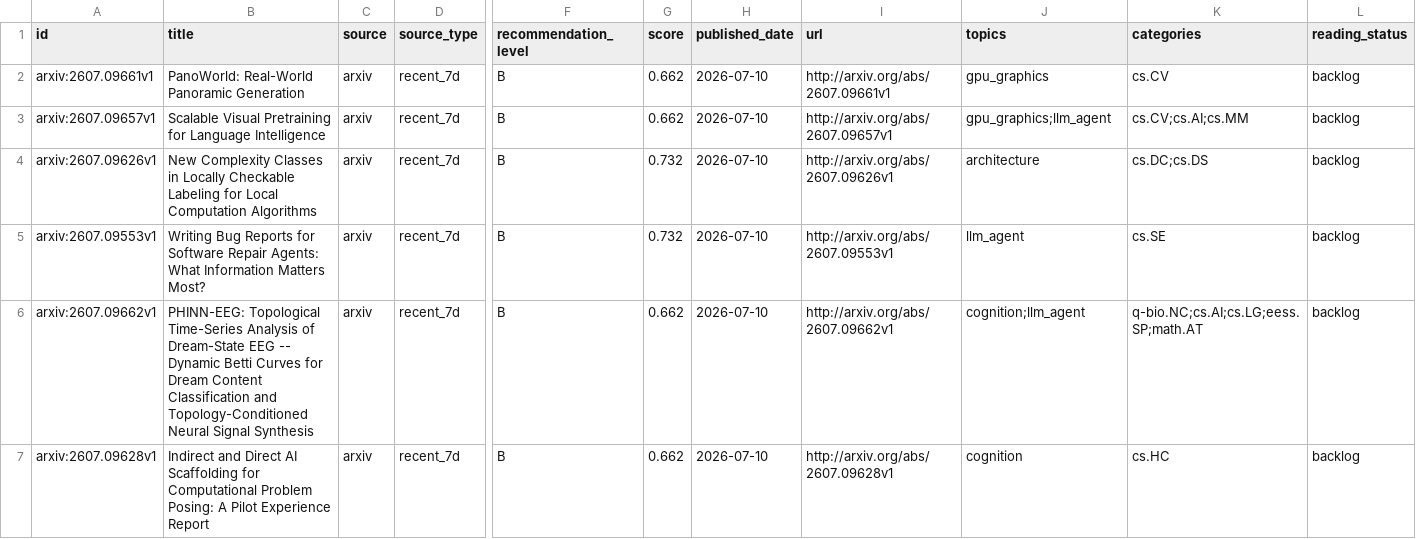
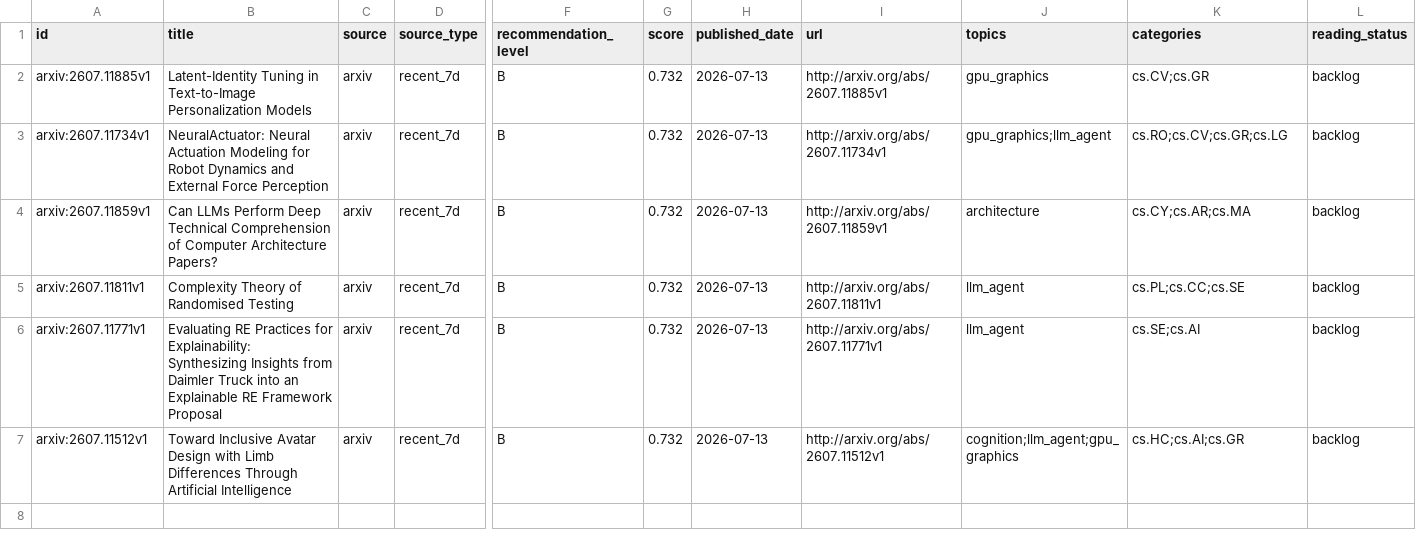
Before and after one commit to JayeCheng/paper-learning-system, a CSV file: data/exports/daily_papers.csv, drawn as a sheet; only a part is shown, gaps mark what is left out; the diff names each change by its address in the sheet, - before the commit and + after, or states it on an @@ line.

```diff
--- a/data/exports/daily_papers.csv
+++ b/data/exports/daily_papers.csv
-A2 (id): arxiv:2607.09661v1
+A2 (id): arxiv:2607.11885v1
-B2 (title): PanoWorld: Real-World Panoramic Generation
+B2 (title): Latent-Identity Tuning in Text-to-Image Personalization Models
-G2:G3 (score): 0.662
+G2:G3 (score): 0.732
-H2:H7 (published_date): 2026-07-10
+H2:H7 (published_date): 2026-07-13
-I2 (url): http://arxiv.org/abs/2607.09661v1
+I2 (url): http://arxiv.org/abs/2607.11885v1
-K2 (categories): cs.CV
+K2 (categories): cs.CV;cs.GR
-A3 (id): arxiv:2607.09657v1
+A3 (id): arxiv:2607.11734v1
-B3 (title): Scalable Visual Pretraining for Language Intelligence
+B3 (title): NeuralActuator: Neural Actuation Modeling for Robot Dynamics and External Force Perception
-I3 (url): http://arxiv.org/abs/2607.09657v1
+I3 (url): http://arxiv.org/abs/2607.11734v1
-K3 (categories): cs.CV;cs.AI;cs.MM
+K3 (categories): cs.RO;cs.CV;cs.GR;cs.LG
-A4 (id): arxiv:2607.09626v1
+A4 (id): arxiv:2607.11859v1
-B4 (title): New Complexity Classes in Locally Checkable Labeling for Local Computation Algorithms
+B4 (title): Can LLMs Perform Deep Technical Comprehension of Computer Architecture Papers?
-I4 (url): http://arxiv.org/abs/2607.09626v1
+I4 (url): http://arxiv.org/abs/2607.11859v1
-K4 (categories): cs.DC;cs.DS
+K4 (categories): cs.CY;cs.AR;cs.MA
-A5 (id): arxiv:2607.09553v1
+A5 (id): arxiv:2607.11811v1
-B5 (title): Writing Bug Reports for Software Repair Agents: What Information Matters Most?
+B5 (title): Complexity Theory of Randomised Testing
-I5 (url): http://arxiv.org/abs/2607.09553v1
+I5 (url): http://arxiv.org/abs/2607.11811v1
-K5 (categories): cs.SE
+K5 (categories): cs.PL;cs.CC;cs.SE
-A6 (id): arxiv:2607.09662v1
+A6 (id): arxiv:2607.11771v1
-B6 (title): PHINN-EEG: Topological Time-Series Analysis of Dream-State EEG -- Dynamic Betti Curves for Dream Content Classification and Topology-Conditioned Neural Signal Synthesis
+B6 (title): Evaluating RE Practices for Explainability: Synthesizing Insights from Daimler Truck into an Explainable RE Framework Proposal
-G6:G7 (score): 0.662
+G6:G7 (score): 0.732
-I6 (url): http://arxiv.org/abs/2607.09662v1
+I6 (url): http://arxiv.org/abs/2607.11771v1
-J6 (topics): cognition;llm_agent
+J6 (topics): llm_agent
-K6 (categories): q-bio.NC;cs.AI;cs.LG;eess.SP;math.AT
+K6 (categories): cs.SE;cs.AI
-A7 (id): arxiv:2607.09628v1
+A7 (id): arxiv:2607.11512v1
-B7 (title): Indirect and Direct AI Scaffolding for Computational Problem Posing: A Pilot Experience Report
+B7 (title): Toward Inclusive Avatar Design with Limb Differences Through Artificial Intelligence
-I7 (url): http://arxiv.org/abs/2607.09628v1
+I7 (url): http://arxiv.org/abs/2607.11512v1
-J7 (topics): cognition
+J7 (topics): cognition;llm_agent;gpu_graphics
-K7 (categories): cs.HC
+K7 (categories): cs.HC;cs.AI;cs.GR
```
Also changed, not shown: data/exports/papers.csv, data/exports/reading_status.csv, 12 other files.
